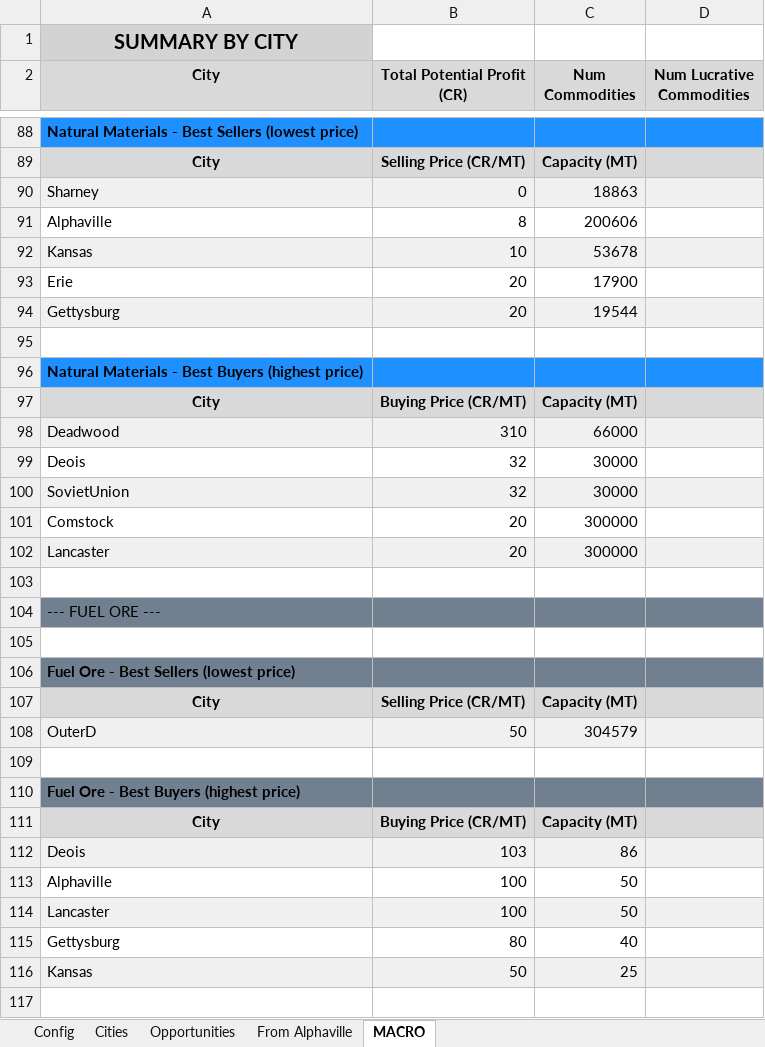
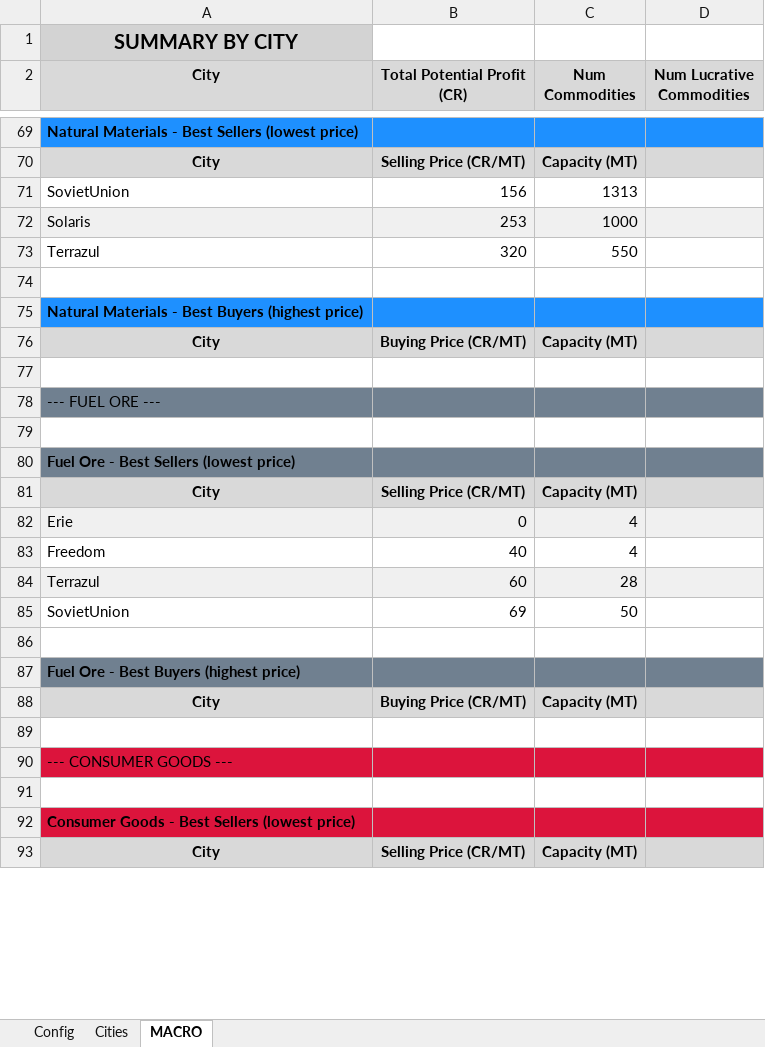
Before and after one commit to lordbutxot/RiseTVP_Marketer, an Excel workbook: final_trade.xlsx, sheet MACRO, drawn as a sheet; only a part is shown, gaps mark what is left out; the shorter side is filled out with more unchanged rows; values as stored, in another font and other column widths than the file's, no borders; removed rows and columns are numbered as before the commit, all else as after; the diff covers the shown part only; the diff names each change by its address in the sheet, - before the commit and + after, or states it on an @@ line.

```diff
--- a/final_trade.xlsx (sheet MACRO)
+++ b/final_trade.xlsx (sheet MACRO)
-sheet tab: Opportunities
-sheet tab: From Alphaville
-row 90: Sharney | 0 | 18863
-row 91: Alphaville | 8 | 200606
-row 92: Kansas | 10 | 53678
-row 93: Erie | 20 | 17900
-row 94: Gettysburg | 20 | 19544
+row 71: SovietUnion | 156 | 1313
+row 72: Solaris | 253 | 1000
+row 73: Terrazul | 320 | 550
-row 98: Deadwood | 310 | 66000
-row 99: Deois | 32 | 30000
-row 100: SovietUnion | 32 | 30000
-row 101: Comstock | 20 | 300000
-row 102: Lancaster | 20 | 300000
-row 108: OuterD | 50 | 304579
+row 82: Erie | 0 | 4
+row 83: Freedom | 40 | 4
+row 84: Terrazul | 60 | 28
+row 85: SovietUnion | 69 | 50
-row 112: Deois | 103 | 86
-row 113: Alphaville | 100 | 50
-row 114: Lancaster | 100 | 50
-row 115: Gettysburg | 80 | 40
-row 116: Kansas | 50 | 25
```
Also changed, not shown: 29 added rows, 75 removed rows, 22 edited cells and cell formats elsewhere in this sheet, sheet Cities, 8 other files.
